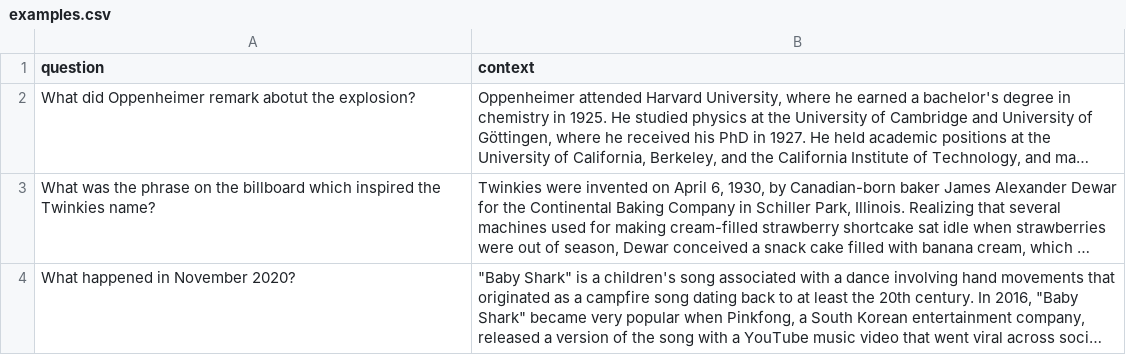
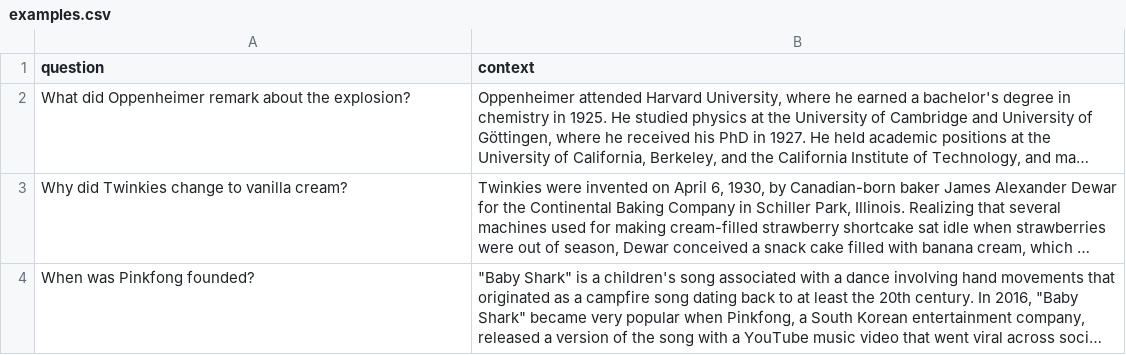
Before and after one commit to e-tweedy/roberta, a CSV file: examples.csv, drawn as a sheet; long unchanged cells end in …; the diff names each change by its address in the sheet, - before the commit and + after, or states it on an @@ line.

```diff
--- a/examples.csv
+++ b/examples.csv
-A2 (question): …Oppenheimer remark abotut the explosion?
+A2 (question): …Oppenheimer remark about the explosion?
-A3 (question): What was the phrase on the billboard which inspired the Twinkies name?
+A3 (question): Why did Twinkies change to vanilla cream?
-A4 (question): What happened in November 2020?
+A4 (question): When was Pinkfong founded?
```
Also changed, not shown: 2 other files.
